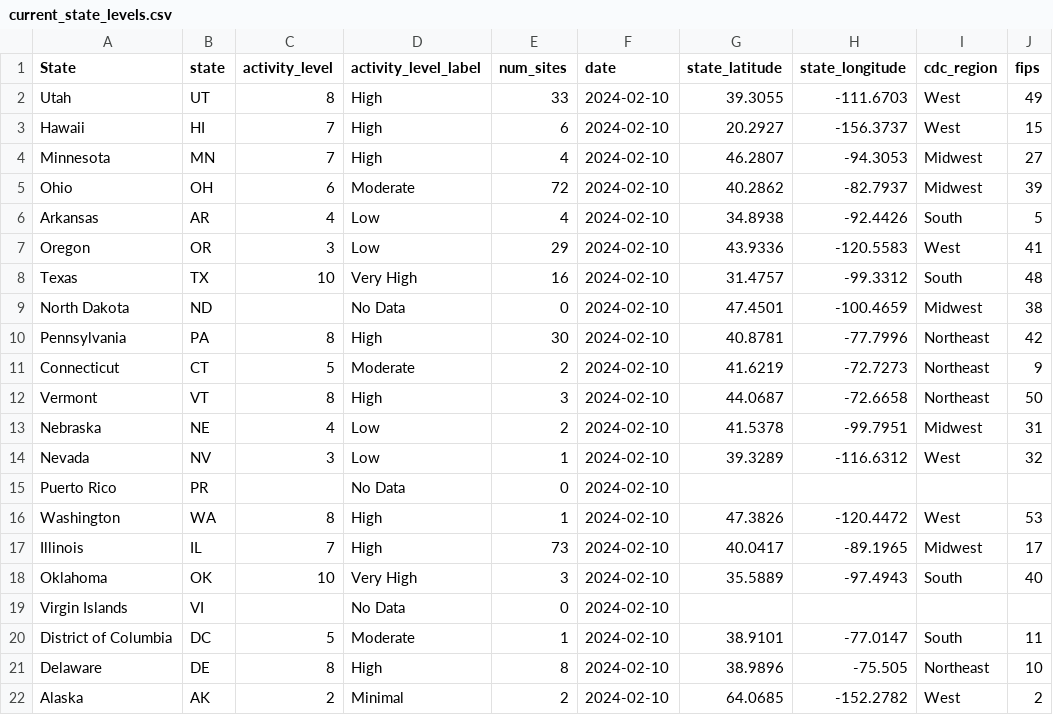
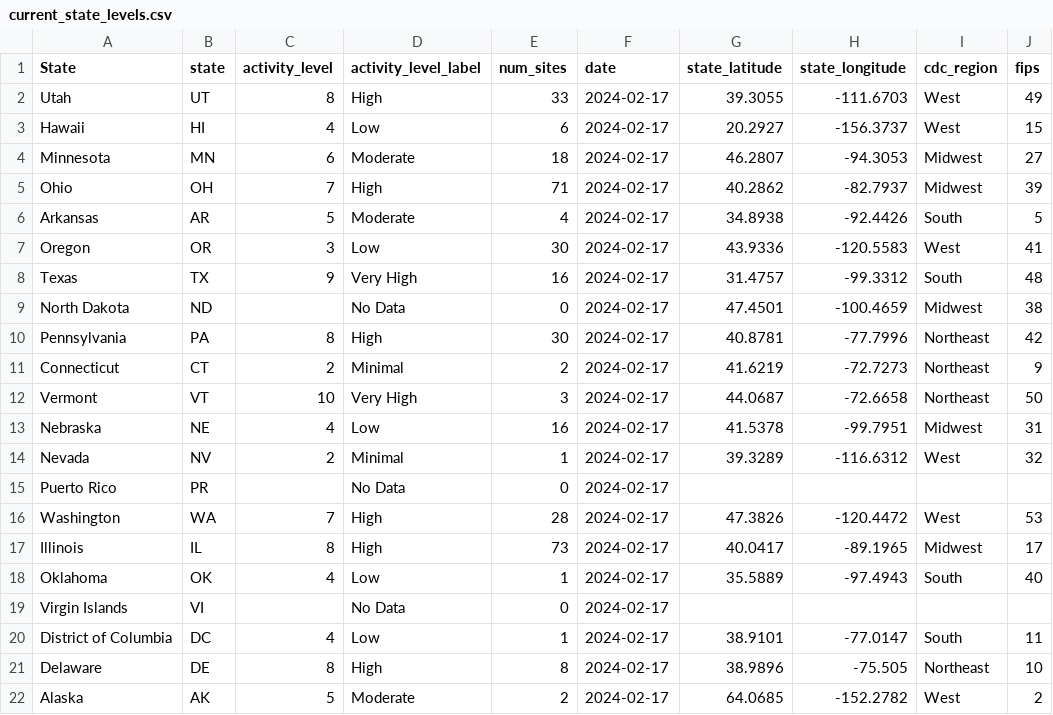
Before and after one commit to genomicepi/nwss, a CSV file: current_state_levels.csv, drawn as a sheet; only a part is shown; the diff covers the shown part only; the diff names each change by its address in the sheet, - before the commit and + after, or states it on an @@ line.

```diff
--- a/current_state_levels.csv
+++ b/current_state_levels.csv
-F2:F22 (date): 2024-02-10
+F2:F22 (date): 2024-02-17
-C3 (activity_level): 7
+C3 (activity_level): 4
-D3 (activity_level_label): High
+D3 (activity_level_label): Low
-C4 (activity_level): 7
+C4 (activity_level): 6
-D4 (activity_level_label): High
+D4 (activity_level_label): Moderate
-E4 (num_sites): 4
+E4 (num_sites): 18
-C5 (activity_level): 6
+C5 (activity_level): 7
-D5 (activity_level_label): Moderate
+D5 (activity_level_label): High
-E5 (num_sites): 72
+E5 (num_sites): 71
-C6 (activity_level): 4
+C6 (activity_level): 5
-D6 (activity_level_label): Low
+D6 (activity_level_label): Moderate
-E7 (num_sites): 29
+E7 (num_sites): 30
-C8 (activity_level): 10
+C8 (activity_level): 9
-C11 (activity_level): 5
+C11 (activity_level): 2
-D11 (activity_level_label): Moderate
+D11 (activity_level_label): Minimal
-C12 (activity_level): 8
+C12 (activity_level): 10
-D12 (activity_level_label): High
+D12 (activity_level_label): Very High
-E13 (num_sites): 2
+E13 (num_sites): 16
-C14 (activity_level): 3
+C14 (activity_level): 2
-D14 (activity_level_label): Low
+D14 (activity_level_label): Minimal
-C16 (activity_level): 8
+C16 (activity_level): 7
-E16 (num_sites): 1
+E16 (num_sites): 28
-C17 (activity_level): 7
+C17 (activity_level): 8
-C18 (activity_level): 10
+C18 (activity_level): 4
-D18 (activity_level_label): Very High
+D18 (activity_level_label): Low
-E18 (num_sites): 3
+E18 (num_sites): 1
-C20 (activity_level): 5
+C20 (activity_level): 4
-D20 (activity_level_label): Moderate
+D20 (activity_level_label): Low
-C22 (activity_level): 2
+C22 (activity_level): 5
-D22 (activity_level_label): Minimal
+D22 (activity_level_label): Moderate
```
Also changed, not shown: 85 edited cells elsewhere in this file, 1 other file.
